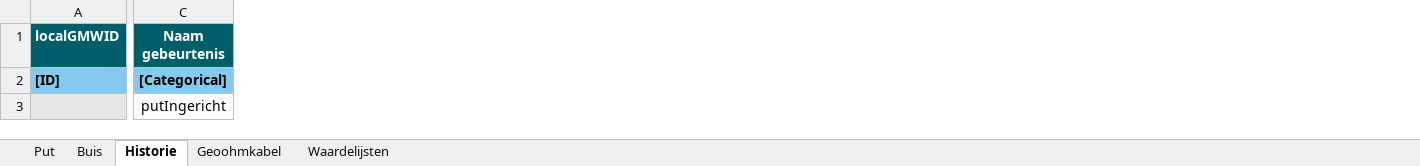
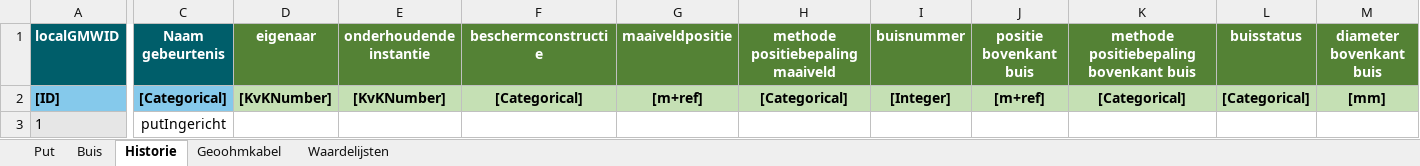
Before and after one commit to PlatformMeetnetbeheerders/BRO-Spreadsheet-en-tabelformat, an Excel workbook: GMW/BROObject - GMW IMBRO datafile NL (v1.x).xlsx, sheet Historie, drawn as a sheet; only a part is shown, gaps mark what is left out; values as stored, in another font and other column widths than the file's, no borders; the diff covers the shown part only; the diff names each change by its address in the sheet, - before the commit and + after, or states it on an @@ line.

Commit message:
Update BROObject - GMW IMBRO datafile NL (v1.x).xlsx

```diff
--- a/GMW/BROObject - GMW IMBRO datafile NL (v1.x).xlsx (sheet Historie)
+++ b/GMW/BROObject - GMW IMBRO datafile NL (v1.x).xlsx (sheet Historie)
+column D (eigenaar), row 2: [KvKNumber]
+column E (onderhoudende instantie), row 2: [KvKNumber]
+column F (beschermconstructie), row 2: [Categorical]
+column G (maaiveldpositie), row 2: [m+ref]
+column H (methode positiebepaling maaiveld), row 2: [Categorical]
+column I (buisnummer), row 2: [Integer]
+column J (positie bovenkant buis), row 2: [m+ref]
+column K, rows 1-2: methode positiebepaling bovenkant buis | [Categorical]
+column L (buisstatus), row 2: [Categorical]
+column M (diameter bovenkant buis), row 2: [mm]
-A3 (localGMWID): (empty)
+A3 (localGMWID): 1
```
Also changed, not shown: 8 added columns and 1 edited cell elsewhere in this sheet, sheet Waardelijsten, sheet Put.
